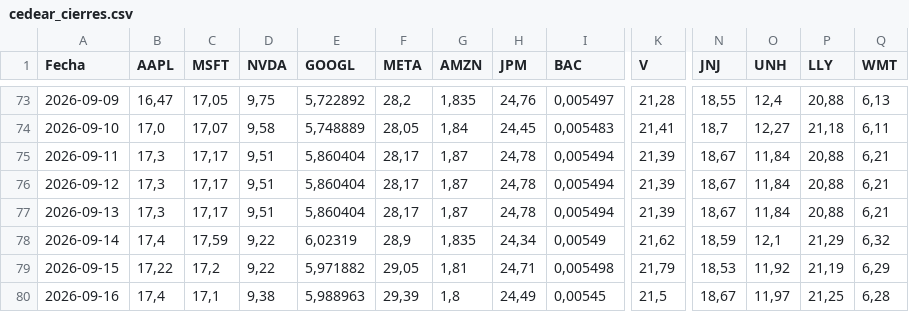
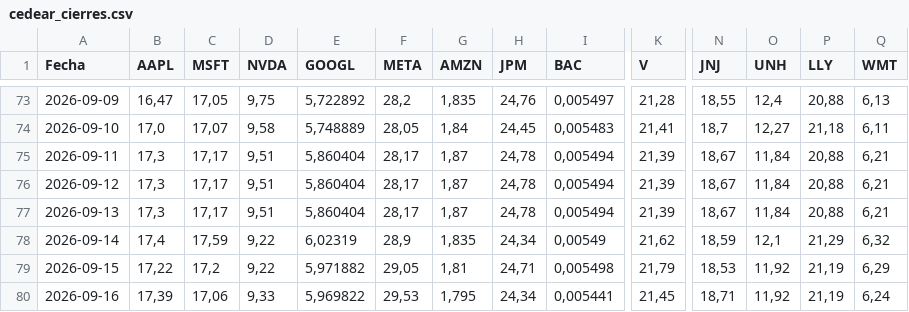
Before and after one commit to Brunogatti79/inversiones-bursatiles, a CSV file: data/cedear_cierres.csv, drawn as a sheet; only a part is shown, gaps mark what is left out; the diff covers the shown part only; the diff names each change by its address in the sheet, - before the commit and + after, or states it on an @@ line.

Commit message:
auto: cedear_cierres 2026-09-16 15:42

```diff
--- a/data/cedear_cierres.csv
+++ b/data/cedear_cierres.csv
-B80 (AAPL): 17,4
+B80 (AAPL): 17,39
-C80 (MSFT): 17,1
+C80 (MSFT): 17,06
-D80 (NVDA): 9,38
+D80 (NVDA): 9,33
-E80 (GOOGL): 5,988963
+E80 (GOOGL): 5,969822
-F80 (META): 29,39
+F80 (META): 29,53
-G80 (AMZN): 1,8
+G80 (AMZN): 1,795
-H80 (JPM): 24,49
+H80 (JPM): 24,34
-I80 (BAC): 0,00545
+I80 (BAC): 0,005441
-K80 (V): 21,5
+K80 (V): 21,45
-N80 (JNJ): 18,67
+N80 (JNJ): 18,71
-O80 (UNH): 11,97
+O80 (UNH): 11,92
-P80 (LLY): 21,25
+P80 (LLY): 21,19
-Q80 (WMT): 6,28
+Q80 (WMT): 6,24
```
Also changed, not shown: 17 edited cells elsewhere in this file.
